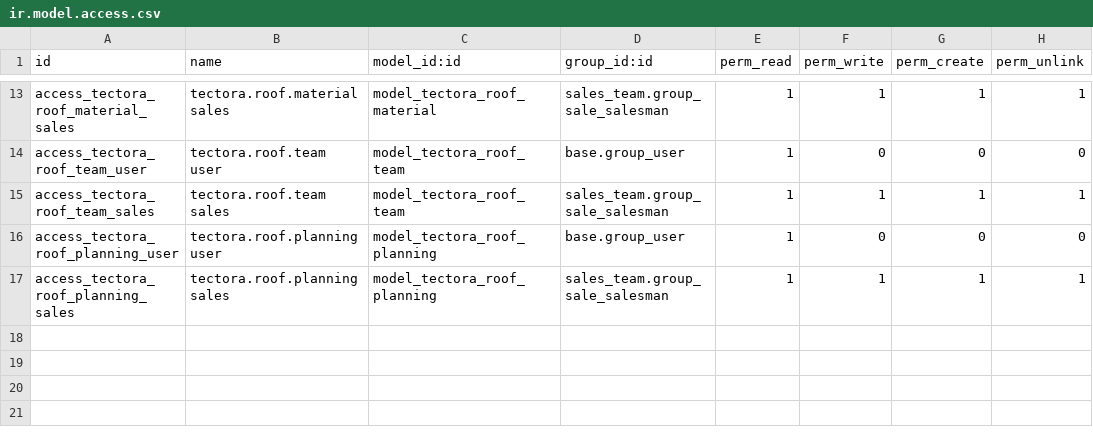
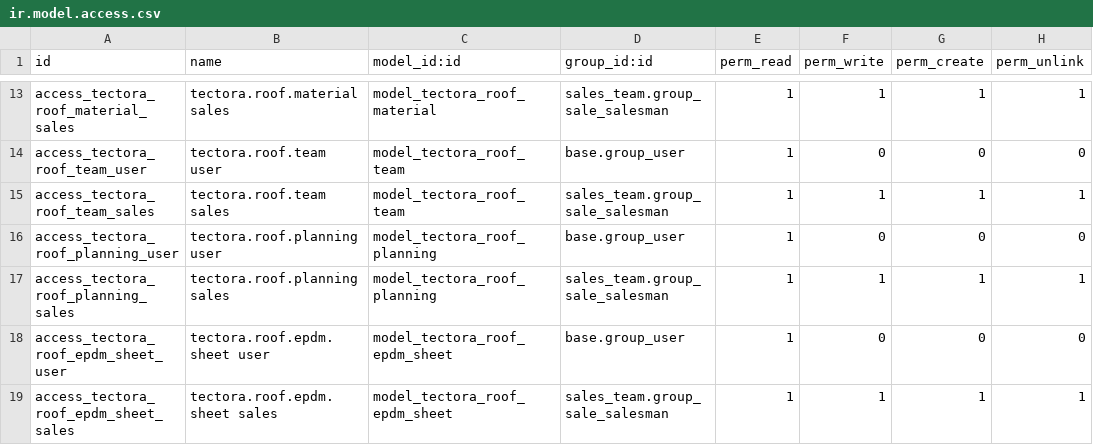
Before and after one commit to DF-DataForge/Tectora, a CSV file: tectora_roof/security/ir.model.access.csv, drawn as a sheet; only a part is shown, gaps mark what is left out; the diff names each change by its address in the sheet, - before the commit and + after, or states it on an @@ line.

```diff
--- a/tectora_roof/security/ir.model.access.csv
+++ b/tectora_roof/security/ir.model.access.csv
+row 18: access_tectora_roof_epdm_sheet_user | tectora.roof.epdm.sheet user | model_tectora_roof_epdm_sheet | base.group_user | 1 | 0 | 0 | 0
+row 19: access_tectora_roof_epdm_sheet_sales | tectora.roof.epdm.sheet sales | model_tectora_roof_epdm_sheet | sales_team.group_sale_salesman | 1 | 1 | 1 | 1
```
Also changed, not shown: 6 other files.
